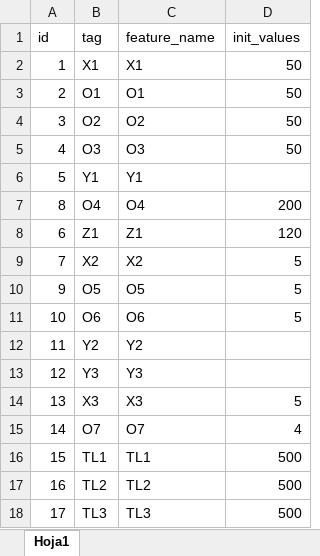
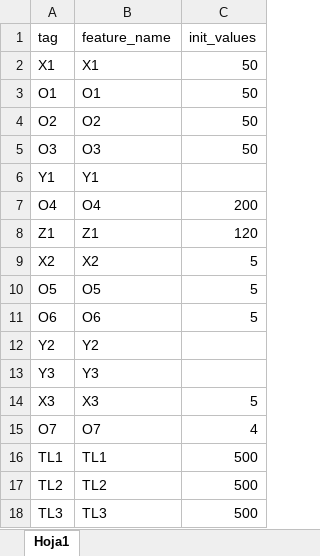
Before and after one commit to joseortegalabra/Gurobi-ML-tips-modeling, an Excel workbook: config/optimization_engine/config_optimization/InitialValues.xlsx, sheet Hoja1, drawn as a sheet; values as stored, in another font and other column widths than the file's, no borders; the diff names each change by its address in the sheet, - before the commit and + after, or states it on an @@ line.

Commit message:
jo/corrections and created all configurtions tables for optimizer

```diff
--- a/config/optimization_engine/config_optimization/InitialValues.xlsx (sheet Hoja1)
+++ b/config/optimization_engine/config_optimization/InitialValues.xlsx (sheet Hoja1)
-column A (id), rows 2-18: 1 | 2 | 3 | 4 | 5 | 8 | 6 | 7 | 9 | 10 | 11 | 12 | 13 | 14 | 15 | 16 | 17
```
Also changed, not shown: config/MasterTable.xlsx, config/config_ml_models_development/MasterTable_process_b_y2.xlsx, 20 other files.
